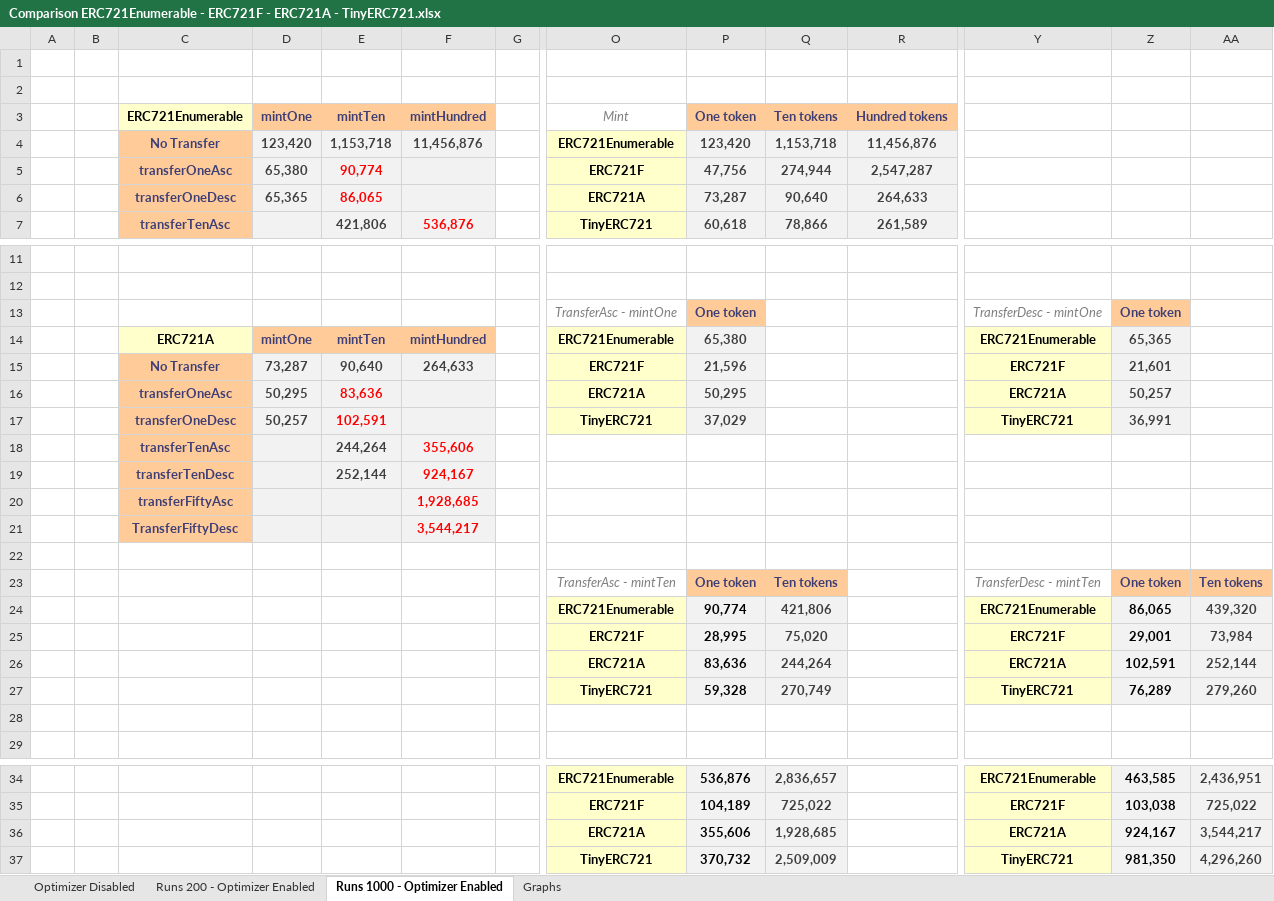
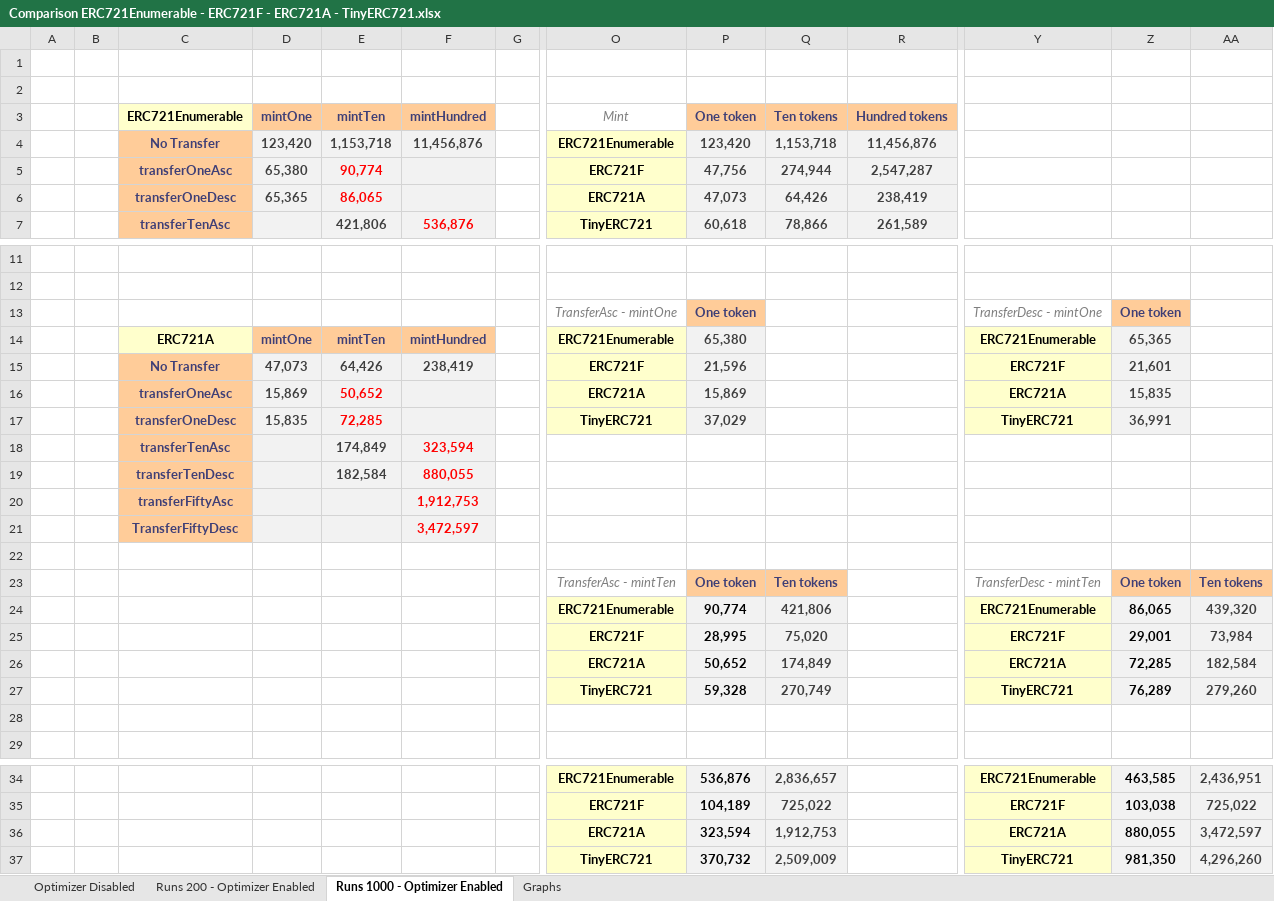
Before and after one commit to FrankNFT-labs/ERC721F, an Excel workbook: docs/data/Comparison ERC721Enumerable - ERC721F - ERC721A - TinyERC721.xlsx, sheet Runs 1000 - Optimizer Enabled, drawn as a sheet; only a part is shown, gaps mark what is left out; values as stored, in another font and other column widths than the file's, no borders; charts and pictures not drawn; removed rows and columns are numbered as before the commit, all else as after; rows hold the shown columns only; the diff names each change by its address in the sheet, - before the commit and + after, or states it on an @@ line.

```diff
--- a/docs/data/Comparison ERC721Enumerable - ERC721F - ERC721A - TinyERC721.xlsx (sheet Runs 1000 - Optimizer Enabled)
+++ b/docs/data/Comparison ERC721Enumerable - ERC721F - ERC721A - TinyERC721.xlsx (sheet Runs 1000 - Optimizer Enabled)
-P6: 73,287
+P6: 47,073
-Q6: 90,640
+Q6: 64,426
-R6: 264,633
+R6: 238,419
-D15: 73,287
+D15: 47,073
-E15: 90,640
+E15: 64,426
-F15: 264,633
+F15: 238,419
-D16: 50,295
+D16: 15,869
-E16: 83,636
+E16: 50,652
-P16: 50,295
+P16: 15,869
-Z16: 50,257
+Z16: 15,835
-D17: 50,257
+D17: 15,835
-E17: 102,591
+E17: 72,285
-E18: 244,264
+E18: 174,849
-F18: 355,606
+F18: 323,594
-E19: 252,144
+E19: 182,584
-F19: 924,167
+F19: 880,055
-F20: 1,928,685
+F20: 1,912,753
-F21: 3,544,217
+F21: 3,472,597
-row 26:  |  |  |  |  |  |  | ERC721A | 83,636 | 244,264 |  | ERC721A | 102,591 | 252,144
+row 26:  |  |  |  |  |  |  | ERC721A | 50,652 | 174,849 |  | ERC721A | 72,285 | 182,584
-row 36:  |  |  |  |  |  |  | ERC721A | 355,606 | 1,928,685 |  | ERC721A | 924,167 | 3,544,217
+row 36:  |  |  |  |  |  |  | ERC721A | 323,594 | 1,912,753 |  | ERC721A | 880,055 | 3,472,597
```
Also changed, not shown: sheet Optimizer Disabled, sheet Runs 200 - Optimizer Enabled, charts or pictures.
